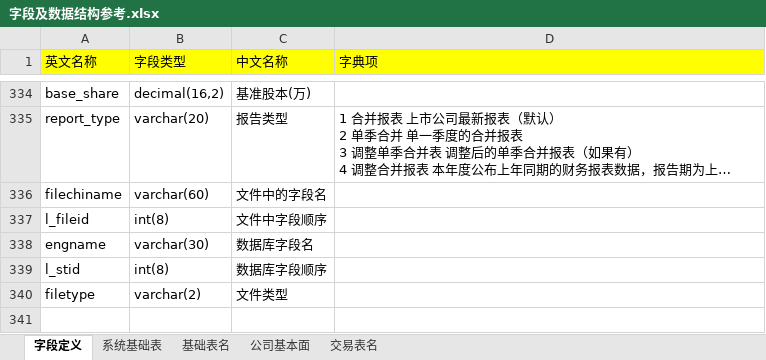
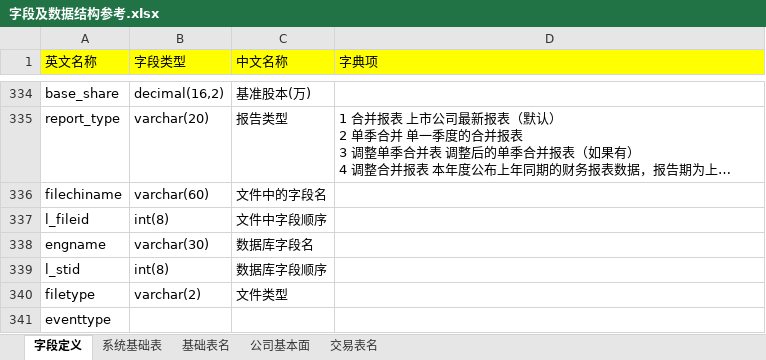
Before and after one commit to damxin/stockmarket, an Excel workbook: DataBase/字段及数据结构参考.xlsx, sheet 字段定义, drawn as a sheet; only a part is shown, gaps mark what is left out; long unchanged cells end in …; values as stored, in another font and other column widths than the file's, no borders; the diff names each change by its address in the sheet, - before the commit and + after, or states it on an @@ line.

```diff
--- a/DataBase/字段及数据结构参考.xlsx (sheet 字段定义)
+++ b/DataBase/字段及数据结构参考.xlsx (sheet 字段定义)
+row 341: eventtype
```
Also changed, not shown: sheet 基础表名.
